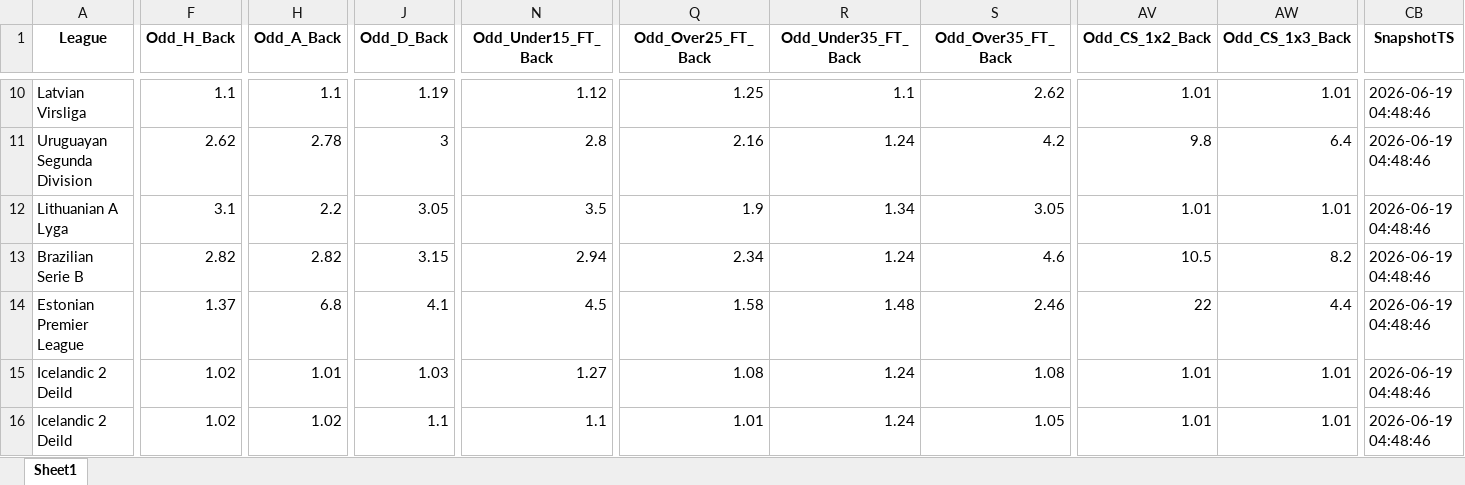
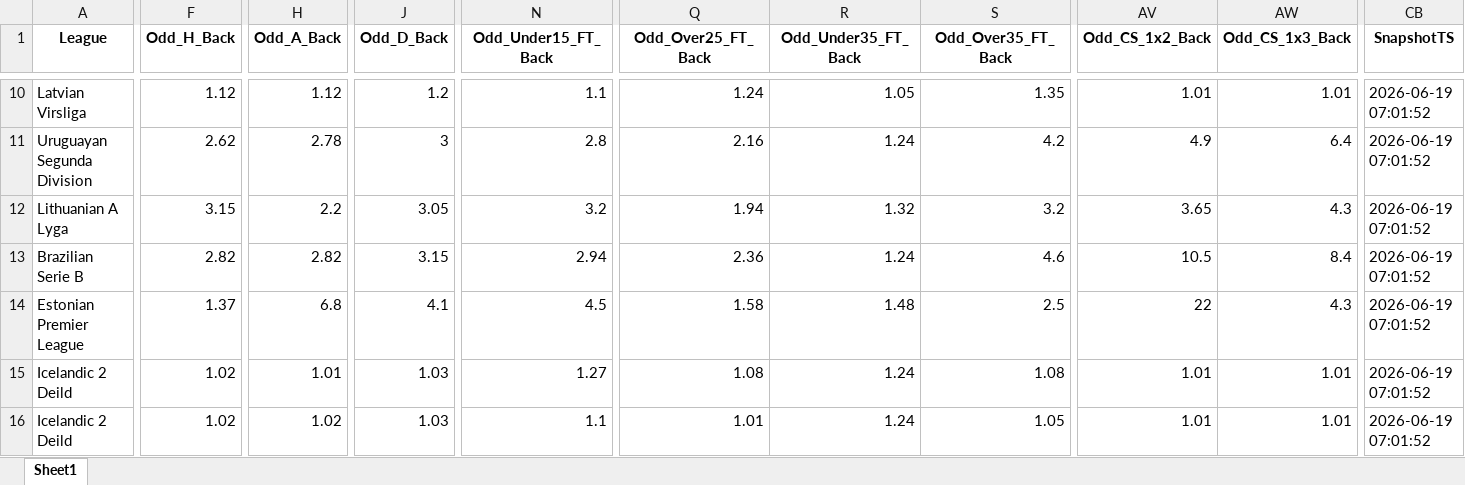
Before and after one commit to mtprado88/jogos_betfair, an Excel workbook: Jogos_do_Dia_Betfair_Back_Lay_2026-06-20.xlsx, sheet Sheet1, drawn as a sheet; only a part is shown, gaps mark what is left out; values as stored, in another font and other column widths than the file's, no borders; removed rows and columns are numbered as before the commit, all else as after; rows hold the shown columns only; the diff covers the shown part only; the diff names each change by its address in the sheet, - before the commit and + after, or states it on an @@ line.

```diff
--- a/Jogos_do_Dia_Betfair_Back_Lay_2026-06-20.xlsx (sheet Sheet1)
+++ b/Jogos_do_Dia_Betfair_Back_Lay_2026-06-20.xlsx (sheet Sheet1)
-F10 (Odd_H_Back): 1.1
+F10 (Odd_H_Back): 1.12
-H10 (Odd_A_Back): 1.1
+H10 (Odd_A_Back): 1.12
-J10 (Odd_D_Back): 1.19
+J10 (Odd_D_Back): 1.2
-N10 (Odd_Under15_FT_Back): 1.12
+N10 (Odd_Under15_FT_Back): 1.1
-Q10 (Odd_Over25_FT_Back): 1.25
+Q10 (Odd_Over25_FT_Back): 1.24
-R10 (Odd_Under35_FT_Back): 1.1
+R10 (Odd_Under35_FT_Back): 1.05
-S10 (Odd_Over35_FT_Back): 2.62
+S10 (Odd_Over35_FT_Back): 1.35
-CB10:CB11 (SnapshotTS): 2026-06-19 04:48:46
+CB10:CB11 (SnapshotTS): 2026-06-19 07:01:52
-AV11 (Odd_CS_1x2_Back): 9.8
+AV11 (Odd_CS_1x2_Back): 4.9
-row 12: Lithuanian A Lyga | 3.1 | 2.2 | 3.05 | 3.5 | 1.9 | 1.34 | 3.05 | 1.01 | 1.01 | 2026-06-19 04:48:46
+row 12: Lithuanian A Lyga | 3.15 | 2.2 | 3.05 | 3.2 | 1.94 | 1.32 | 3.2 | 3.65 | 4.3 | 2026-06-19 07:01:52
-Q13 (Odd_Over25_FT_Back): 2.34
+Q13 (Odd_Over25_FT_Back): 2.36
-AW13 (Odd_CS_1x3_Back): 8.2
+AW13 (Odd_CS_1x3_Back): 8.4
-CB13:CB16 (SnapshotTS): 2026-06-19 04:48:46
+CB13:CB16 (SnapshotTS): 2026-06-19 07:01:52
-S14 (Odd_Over35_FT_Back): 2.46
+S14 (Odd_Over35_FT_Back): 2.5
-AW14 (Odd_CS_1x3_Back): 4.4
+AW14 (Odd_CS_1x3_Back): 4.3
-J16 (Odd_D_Back): 1.1
+J16 (Odd_D_Back): 1.03
```
Also changed, not shown: 251 edited cells elsewhere in this sheet.
